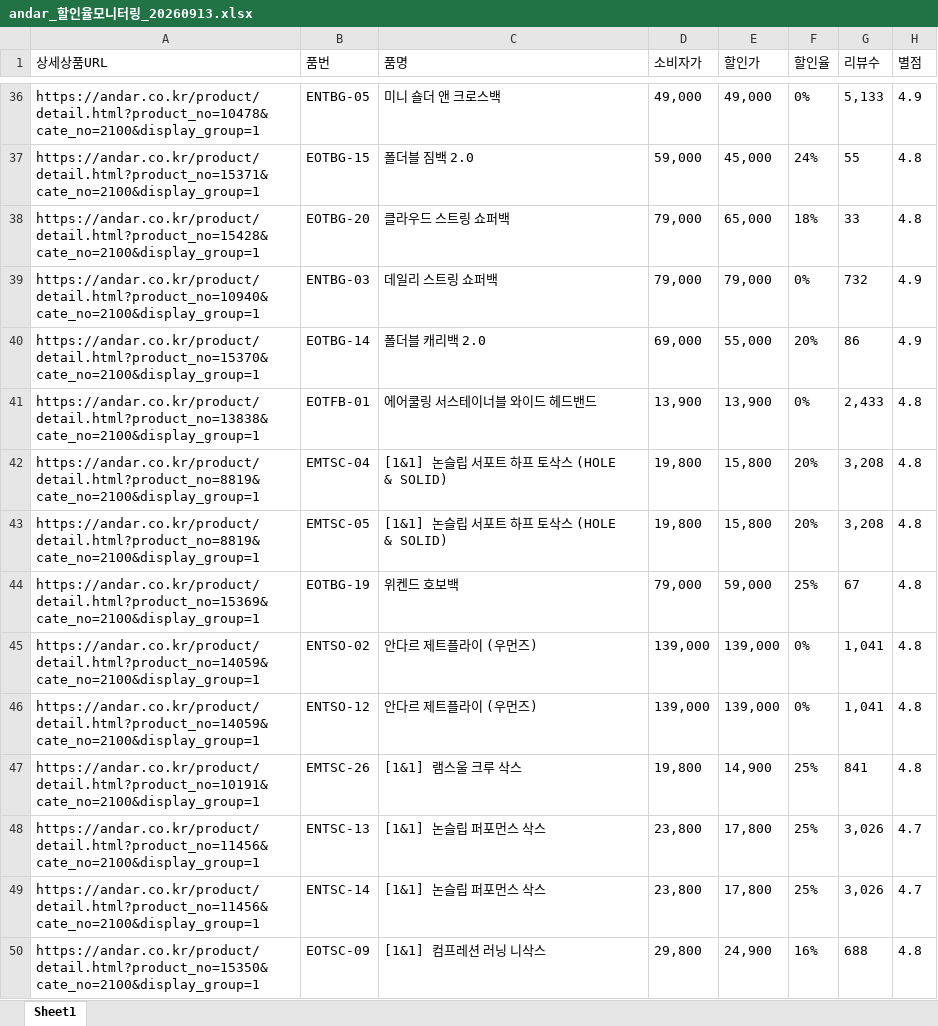
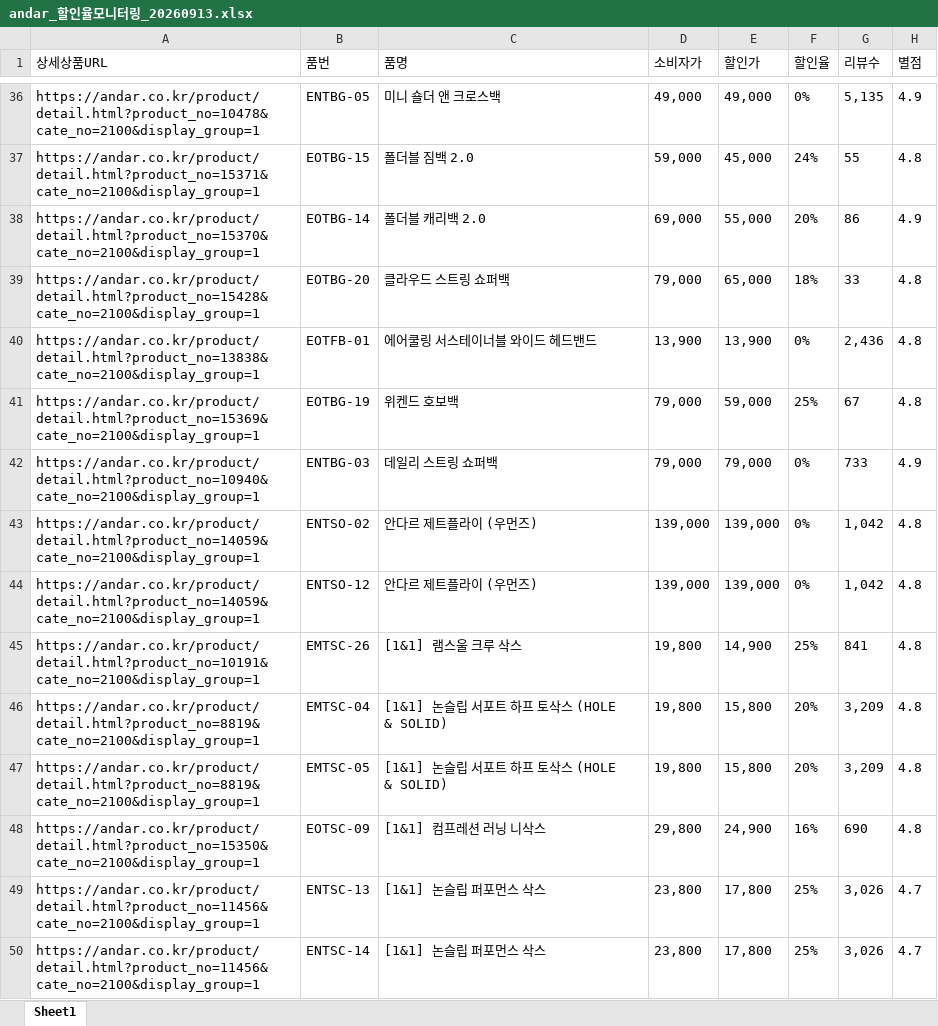
Before and after one commit to yupee-pretty/andar-scrape, an Excel workbook: results/andar_할인율모니터링_20260913.xlsx, sheet Sheet1, drawn as a sheet; only a part is shown, gaps mark what is left out; values as stored, in another font and other column widths than the file's, no borders; removed rows and columns are numbered as before the commit, all else as after; the diff covers the shown part only; the diff names each change by its address in the sheet, - before the commit and + after, or states it on an @@ line.

```diff
--- a/results/andar_할인율모니터링_20260913.xlsx (sheet Sheet1)
+++ b/results/andar_할인율모니터링_20260913.xlsx (sheet Sheet1)
-G36 (리뷰수): 5,133
+G36 (리뷰수): 5,135
@@ row 40 moved to row 38: https://andar.co.kr/product/detail.html?… @@
-row 39: https://andar.co.kr/product/detail.html?product_no=10940&cate_no=2100&display_group=1 | ENTBG-03 | 데일리 스트링 쇼퍼백 | 79,000 | 79,000 | 0% | 732 | 4.9
-G40 (리뷰수): 2,433
+G40 (리뷰수): 2,436
-row 42: https://andar.co.kr/product/detail.html?product_no=8819&cate_no=2100&display_group=1 | EMTSC-04 | [1&1] 논슬립 서포트 하프 토삭스 (HOLE & SOLID) | 19,800 | 15,800 | 20% | 3,208 | 4.8
-row 43: https://andar.co.kr/product/detail.html?product_no=8819&cate_no=2100&display_group=1 | EMTSC-05 | [1&1] 논슬립 서포트 하프 토삭스 (HOLE & SOLID) | 19,800 | 15,800 | 20% | 3,208 | 4.8
+row 42: https://andar.co.kr/product/detail.html?product_no=10940&cate_no=2100&display_group=1 | ENTBG-03 | 데일리 스트링 쇼퍼백 | 79,000 | 79,000 | 0% | 733 | 4.9
-G43:G44 (리뷰수): 1,041
+G43:G44 (리뷰수): 1,042
+row 46: https://andar.co.kr/product/detail.html?product_no=8819&cate_no=2100&display_group=1 | EMTSC-04 | [1&1] 논슬립 서포트 하프 토삭스 (HOLE & SOLID) | 19,800 | 15,800 | 20% | 3,209 | 4.8
+row 47: https://andar.co.kr/product/detail.html?product_no=8819&cate_no=2100&display_group=1 | EMTSC-05 | [1&1] 논슬립 서포트 하프 토삭스 (HOLE & SOLID) | 19,800 | 15,800 | 20% | 3,209 | 4.8
+row 48: https://andar.co.kr/product/detail.html?product_no=15350&cate_no=2100&display_group=1 | EOTSC-09 | [1&1] 컴프레션 러닝 니삭스 | 29,800 | 24,900 | 16% | 690 | 4.8
-row 50: https://andar.co.kr/product/detail.html?product_no=15350&cate_no=2100&display_group=1 | EOTSC-09 | [1&1] 컴프레션 러닝 니삭스 | 29,800 | 24,900 | 16% | 688 | 4.8
```
Also changed, not shown: 28 added rows, 29 removed rows, 42 moved rows and 22 edited cells elsewhere in this sheet.
